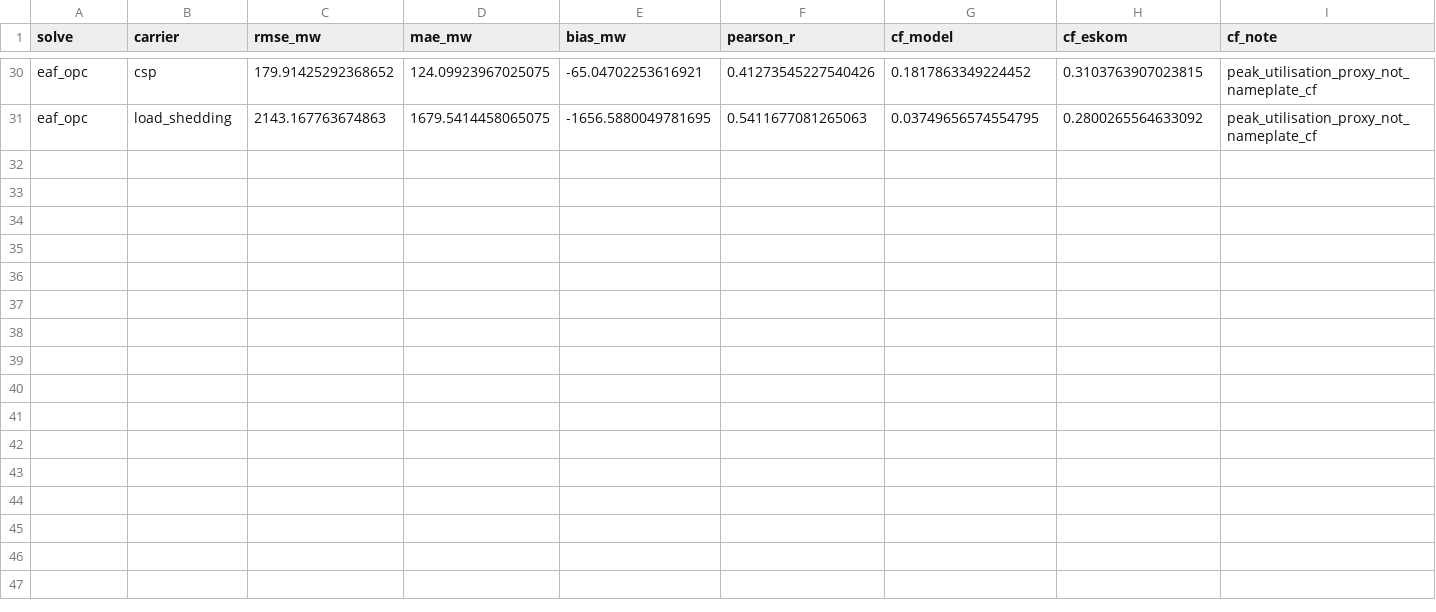
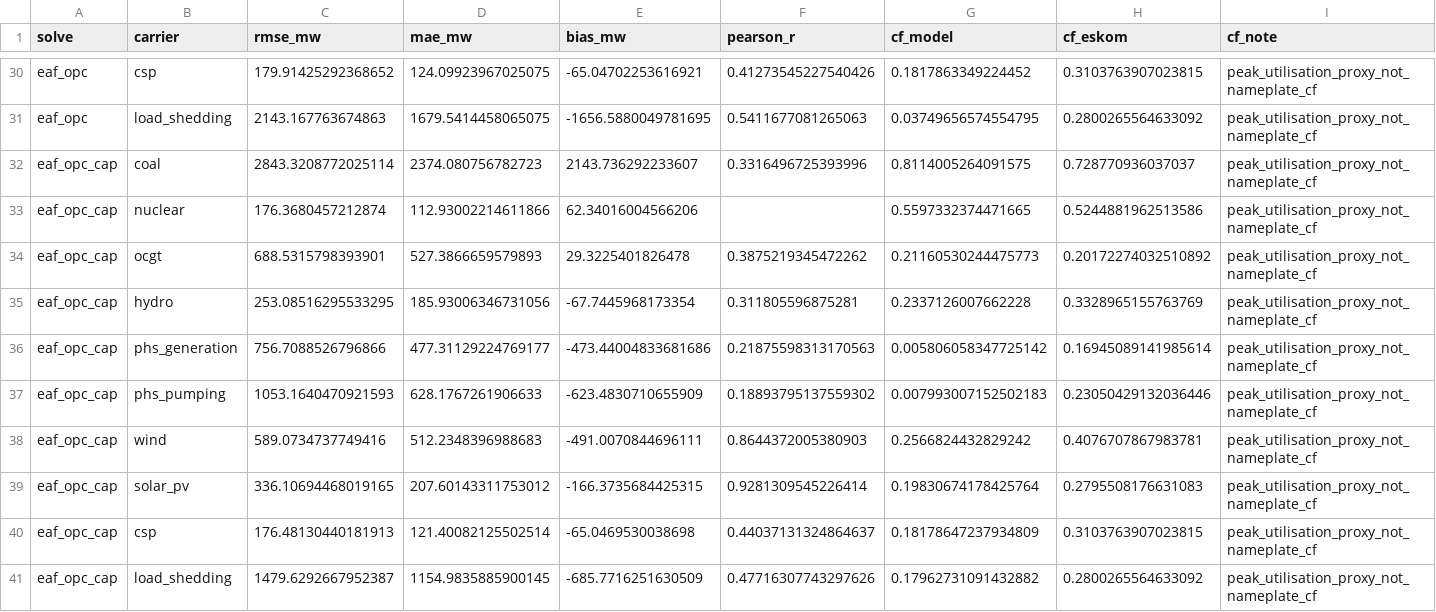
Before and after one commit to nylan-ramnauth/pypsa-earth-sa, a CSV file: data/za_validation/za_2023_dispatch_calibration_hourly_errors.csv, drawn as a sheet; only a part is shown, gaps mark what is left out; the diff names each change by its address in the sheet, - before the commit and + after, or states it on an @@ line.

```diff
--- a/data/za_validation/za_2023_dispatch_calibration_hourly_errors.csv
+++ b/data/za_validation/za_2023_dispatch_calibration_hourly_errors.csv
+row 32: eaf_opc_cap | coal | 2843.3208772025114 | 2374.080756782723 | 2143.736292233607 | 0.3316496725393996 | 0.8114005264091575 | 0.728770936037037 | peak_utilisation_proxy_not_nameplate_cf
+row 33: eaf_opc_cap | nuclear | 176.3680457212874 | 112.93002214611866 | 62.34016004566206 |  | 0.5597332374471665 | 0.5244881962513586 | peak_utilisation_proxy_not_nameplate_cf
+row 34: eaf_opc_cap | ocgt | 688.5315798393901 | 527.3866659579893 | 29.3225401826478 | 0.3875219345472262 | 0.21160530244475773 | 0.20172274032510892 | peak_utilisation_proxy_not_nameplate_cf
+row 35: eaf_opc_cap | hydro | 253.08516295533295 | 185.93006346731056 | -67.7445968173354 | 0.311805596875281 | 0.2337126007662228 | 0.3328965155763769 | peak_utilisation_proxy_not_nameplate_cf
+row 36: eaf_opc_cap | phs_generation | 756.7088526796866 | 477.31129224769177 | -473.44004833681686 | 0.21875598313170563 | 0.005806058347725142 | 0.16945089141985614 | peak_utilisation_proxy_not_nameplate_cf
+row 37: eaf_opc_cap | phs_pumping | 1053.1640470921593 | 628.1767261906633 | -623.4830710655909 | 0.18893795137559302 | 0.007993007152502183 | 0.23050429132036446 | peak_utilisation_proxy_not_nameplate_cf
+row 38: eaf_opc_cap | wind | 589.0734737749416 | 512.2348396988683 | -491.0070844696111 | 0.8644372005380903 | 0.2566824432829242 | 0.4076707867983781 | peak_utilisation_proxy_not_nameplate_cf
+row 39: eaf_opc_cap | solar_pv | 336.10694468019165 | 207.60143311753012 | -166.3735684425315 | 0.9281309545226414 | 0.19830674178425764 | 0.2795508176631083 | peak_utilisation_proxy_not_nameplate_cf
+row 40: eaf_opc_cap | csp | 176.48130440181913 | 121.40082125502514 | -65.0469530038698 | 0.44037131324864637 | 0.18178647237934809 | 0.3103763907023815 | peak_utilisation_proxy_not_nameplate_cf
+row 41: eaf_opc_cap | load_shedding | 1479.6292667952387 | 1154.9835885900145 | -685.7716251630509 | 0.47716307743297626 | 0.17962731091432882 | 0.2800265564633092 | peak_utilisation_proxy_not_nameplate_cf
```
Also changed, not shown: data/za_validation/za_2023_dispatch_calibration_before_after.csv, data/za_validation/za_2023_dispatch_calibration_capacity_factors.csv, 17 other files.
